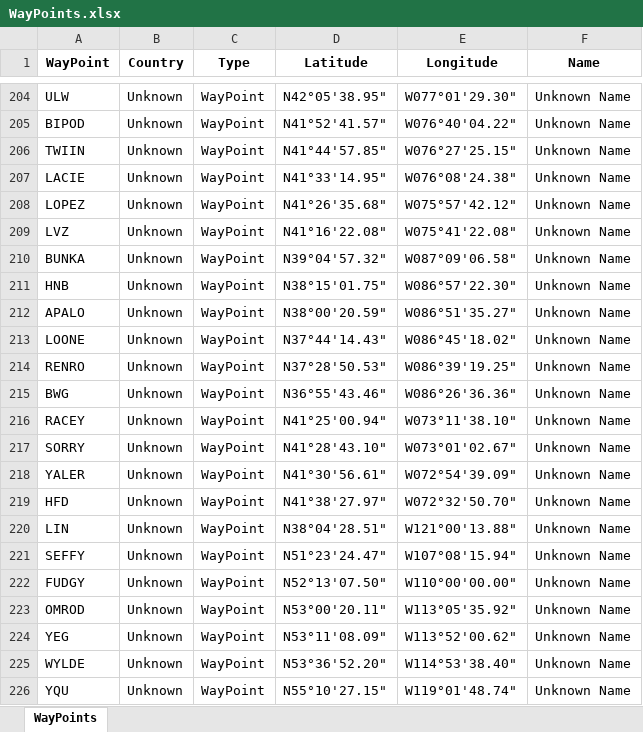
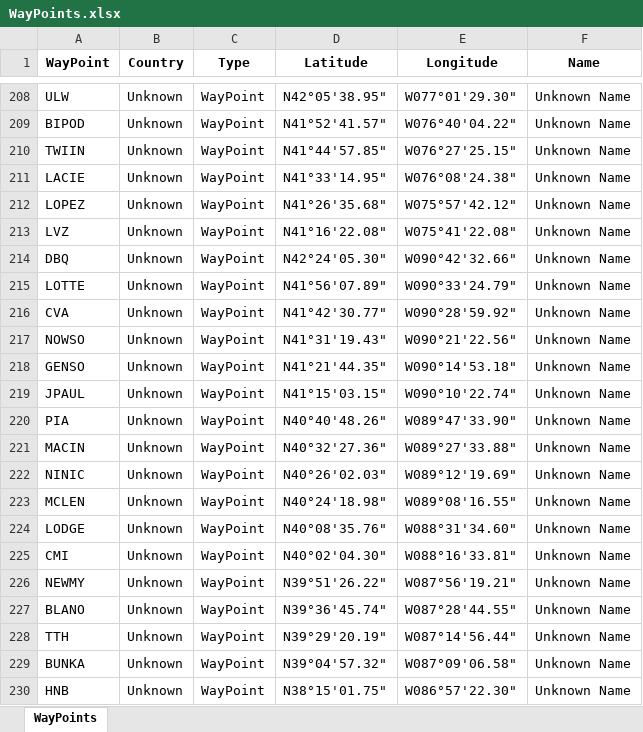
Before and after one commit to RobertPastor/flight-profile, an Excel workbook: trajectory/management/commands/WayPoints/WayPoints.xlsx, sheet WayPoints, drawn as a sheet; only a part is shown, gaps mark what is left out; the shorter side is filled out with more unchanged rows; values as stored, in another font and other column widths than the file's, no borders; the diff covers the shown part only; the diff names each change by its address in the sheet, - before the commit and + after, or states it on an @@ line.

```diff
--- a/trajectory/management/commands/WayPoints/WayPoints.xlsx (sheet WayPoints)
+++ b/trajectory/management/commands/WayPoints/WayPoints.xlsx (sheet WayPoints)
+row 214: DBQ | Unknown | WayPoint | N42°24'05.30" | W090°42'32.66" | Unknown Name
+row 215: LOTTE | Unknown | WayPoint | N41°56'07.89" | W090°33'24.79" | Unknown Name
+row 216: CVA | Unknown | WayPoint | N41°42'30.77" | W090°28'59.92" | Unknown Name
+row 217: NOWSO | Unknown | WayPoint | N41°31'19.43" | W090°21'22.56" | Unknown Name
+row 218: GENSO | Unknown | WayPoint | N41°21'44.35" | W090°14'53.18" | Unknown Name
+row 219: JPAUL | Unknown | WayPoint | N41°15'03.15" | W090°10'22.74" | Unknown Name
+row 220: PIA | Unknown | WayPoint | N40°40'48.26" | W089°47'33.90" | Unknown Name
+row 221: MACIN | Unknown | WayPoint | N40°32'27.36" | W089°27'33.88" | Unknown Name
+row 222: NINIC | Unknown | WayPoint | N40°26'02.03" | W089°12'19.69" | Unknown Name
+row 223: MCLEN | Unknown | WayPoint | N40°24'18.98" | W089°08'16.55" | Unknown Name
+row 224: LODGE | Unknown | WayPoint | N40°08'35.76" | W088°31'34.60" | Unknown Name
+row 225: CMI | Unknown | WayPoint | N40°02'04.30" | W088°16'33.81" | Unknown Name
+row 226: NEWMY | Unknown | WayPoint | N39°51'26.22" | W087°56'19.21" | Unknown Name
+row 227: BLANO | Unknown | WayPoint | N39°36'45.74" | W087°28'44.55" | Unknown Name
+row 228: TTH | Unknown | WayPoint | N39°29'20.19" | W087°14'56.44" | Unknown Name
```
Also changed, not shown: 4 added rows, 15 moved rows and 84 edited cells elsewhere in this sheet, airline/management/commands/AirlineRoutes/AirlineRoutesAirportsDepartureArrival.xlsx, airline/management/commands/AirlineRoutesWayPoints/WayPoints.xlsx, 26 other files.
